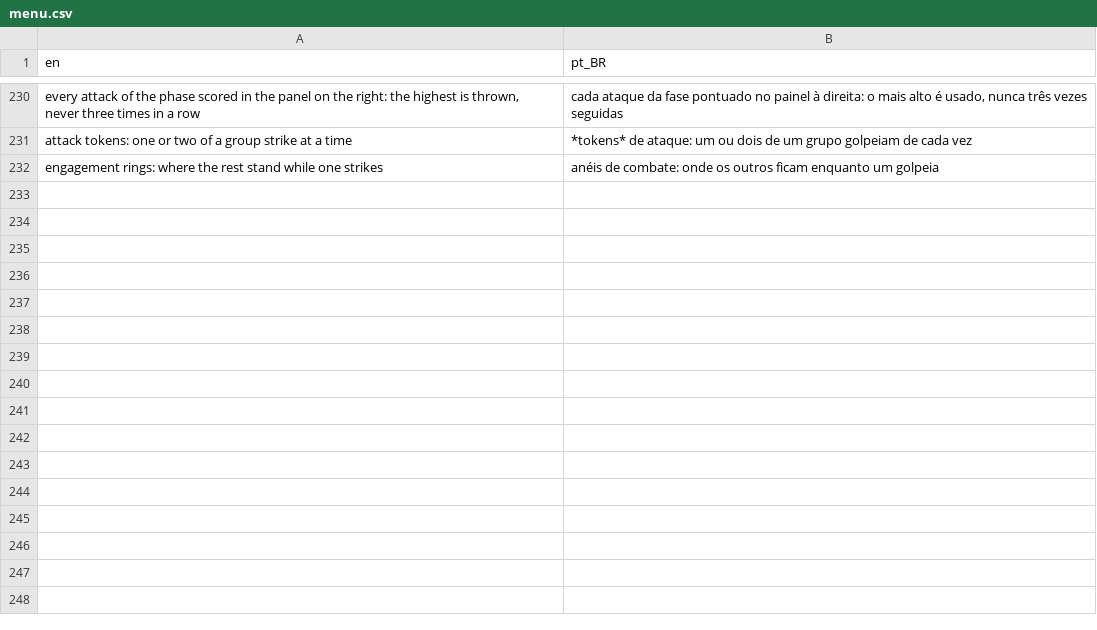
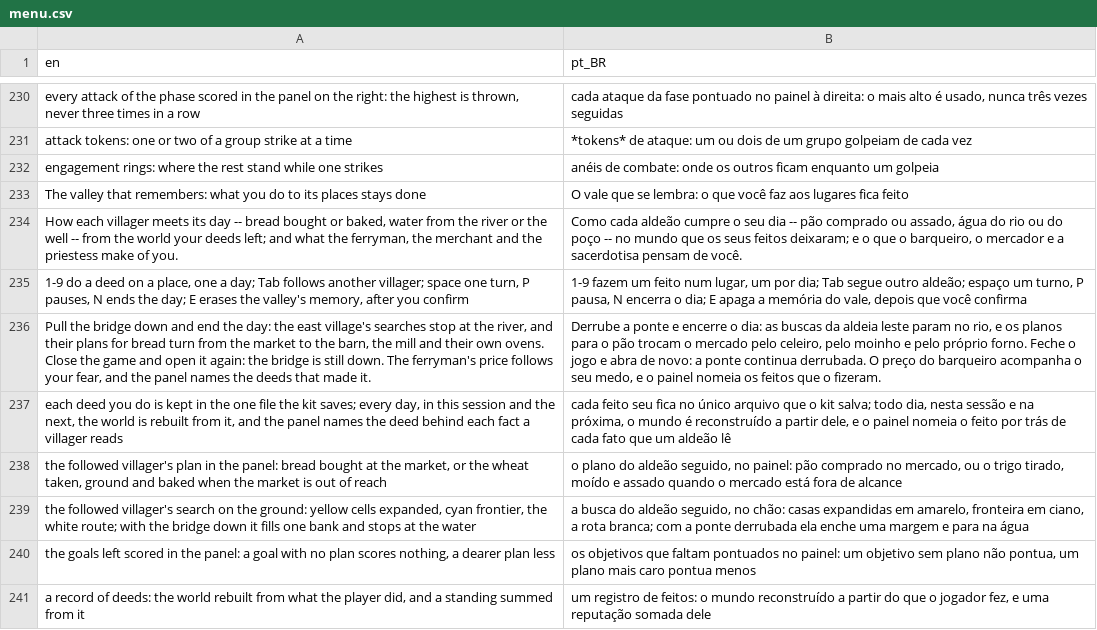
Before and after one commit to boscocp/game-ai-kit, a CSV file: godot/locale/menu.csv, drawn as a sheet; only a part is shown, gaps mark what is left out; the diff names each change by its address in the sheet, - before the commit and + after, or states it on an @@ line.

Commit message:
feat: T165, the valley remembers (wave 182) (#142)
* feat: T165, the valley remembers (wave 182)

The karma example on T164's record of deeds (ADR 0025): make demo-valley,
six villagers planning from the world's facts with A*, GOAP and
ActionChoice, three people with a fixed manner reading the standing, one
deed a day and only one that changes a fact, both chains on screen, an
erase button, en and pt-BR, and the concept page karma-and-world-memory.

* fix: T165, the review's findings (wave 182)

A villager stranded by a deed mid-day no longer aborts on an untyped
route; the walk that decides who bakes and who buys is held by a test;
the route-cost approximation, the record's English refusals and the
one-deed-a-day rule are written down; the keys cover every deed the
valley can offer; Ultima IV's alms show Compassion; the review record.

```diff
--- a/godot/locale/menu.csv
+++ b/godot/locale/menu.csv
+row 233: The valley that remembers: what you do to its places stays done | O vale que se lembra: o que você faz aos lugares fica feito
+row 234: How each villager meets its day -- bread bought or baked, water from the river or the well -- from the world your deeds left; and what the ferryman, the merchant and the priestess make of you. | Como cada aldeão cumpre o seu dia -- pão comprado ou assado, água do rio ou do poço -- no mundo que os seus feitos deixaram; e o que o barqueiro, o mercador e a sacerdotisa pensam de você.
+row 235: 1-9 do a deed on a place, one a day; Tab follows another villager; space one turn, P pauses, N ends the day; E erases the valley's memory, after you confirm | 1-9 fazem um feito num lugar, um por dia; Tab segue outro aldeão; espaço um turno, P pausa, N encerra o dia; E apaga a memória do vale, depois que você confirma
+row 236: Pull the bridge down and end the day: the east village's searches stop at the river, and their plans for bread turn from the market to the barn, the mill and their own ovens. Close the game and open it again: the bridge is still down. The ferryman's price follows your fear, and the panel names the deeds that made it. | Derrube a ponte e encerre o dia: as buscas da aldeia leste param no rio, e os planos para o pão trocam o mercado pelo celeiro, pelo moinho e pelo próprio forno. Feche o jogo e abra de novo: a ponte continua derrubada. O preço do barqueiro acompanha o seu medo, e o painel nomeia os feitos que o fizeram.
+row 237: each deed you do is kept in the one file the kit saves; every day, in this session and the next, the world is rebuilt from it, and the panel names the deed behind each fact a villager reads | cada feito seu fica no único arquivo que o kit salva; todo dia, nesta sessão e na próxima, o mundo é reconstruído a partir dele, e o painel nomeia o feito por trás de cada fato que um aldeão lê
+row 238: the followed villager's plan in the panel: bread bought at the market, or the wheat taken, ground and baked when the market is out of reach | o plano do aldeão seguido, no painel: pão comprado no mercado, ou o trigo tirado, moído e assado quando o mercado está fora de alcance
+row 239: the followed villager's search on the ground: yellow cells expanded, cyan frontier, the white route; with the bridge down it fills one bank and stops at the water | a busca do aldeão seguido, no chão: casas expandidas em amarelo, fronteira em ciano, a rota branca; com a ponte derrubada ela enche uma margem e para na água
+row 240: the goals left scored in the panel: a goal with no plan scores nothing, a dearer plan less | os objetivos que faltam pontuados no painel: um objetivo sem plano não pontua, um plano mais caro pontua menos
+row 241: a record of deeds: the world rebuilt from what the player did, and a standing summed from it | um registro de feitos: o mundo reconstruído a partir do que o jogador fez, e uma reputação somada dele
```
Also changed, not shown: 51 other files.
